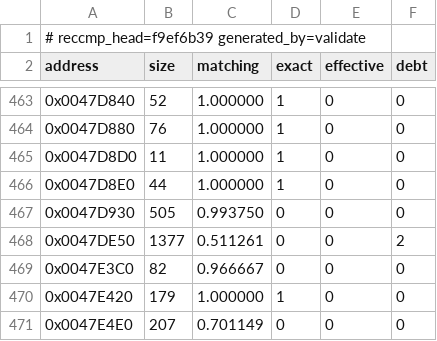
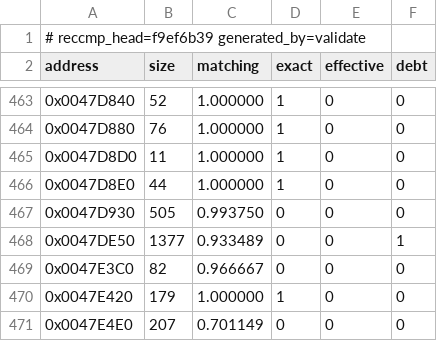
Before and after one commit to Skelp/toy2-decomp, a TSV file: tools/Resources/scoreboard.tsv, drawn as a sheet; only a part is shown, gaps mark what is left out.

```diff
--- a/tools/Resources/scoreboard.tsv
+++ b/tools/Resources/scoreboard.tsv
@@ -467,3 +467,3 @@ address	size	matching	exact	effective	debt
 0x0047D930	505	0.993750	0	0	0
-0x0047DE50	1377	0.511261	0	0	2
+0x0047DE50	1377	0.933489	0	0	1
 0x0047E3C0	82	0.966667	0	0	0
```
Also changed, not shown: .notes/lint-baseline.tsv, 2 other files.
